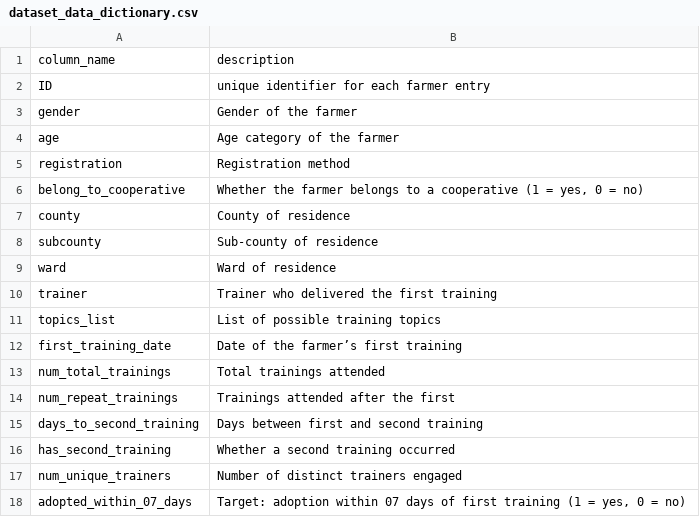
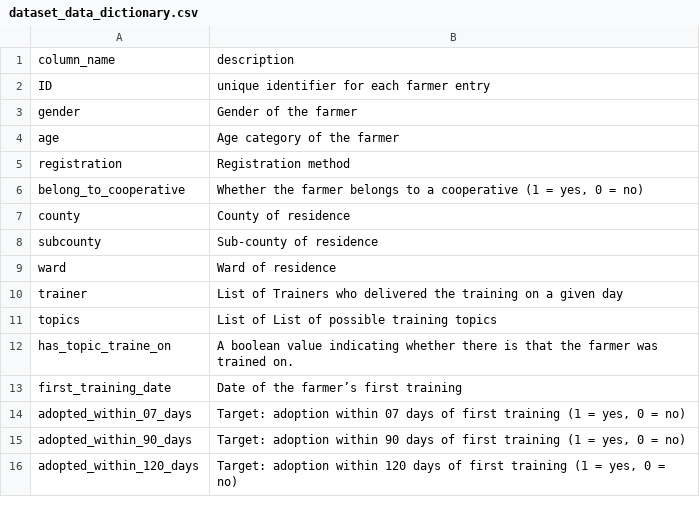
Before and after one commit to Calebnzm/digi-cow-challenge, a CSV file: Original Data/dataset_data_dictionary.csv, drawn as a sheet.

```diff
--- a/Original Data/dataset_data_dictionary.csv
+++ b/Original Data/dataset_data_dictionary.csv
@@ -9,10 +9,8 @@ subcounty,Sub-county of residence
 ward,Ward of residence
-trainer,Trainer who delivered the first training
-topics_list,List of possible training topics
+trainer,List of Trainers who delivered the training on a given day
+topics,List of List of possible training topics
+has_topic_traine_on, A boolean value indicating whether there is that the farmer was trained on.
 first_training_date,Date of the farmer’s first training
-num_total_trainings,Total trainings attended
-num_repeat_trainings,Trainings attended after the first
-days_to_second_training,Days between first and second training
-has_second_training,Whether a second training occurred
-num_unique_trainers,Number of distinct trainers engaged
 adopted_within_07_days,"Target: adoption within 07 days of first training (1 = yes, 0 = no)"
+adopted_within_90_days,"Target: adoption within 90 days of first training (1 = yes, 0 = no)"
+adopted_within_120_days,"Target: adoption within 120 days of first training (1 = yes, 0 = no)"
```
Also changed, not shown: 35 other files.
